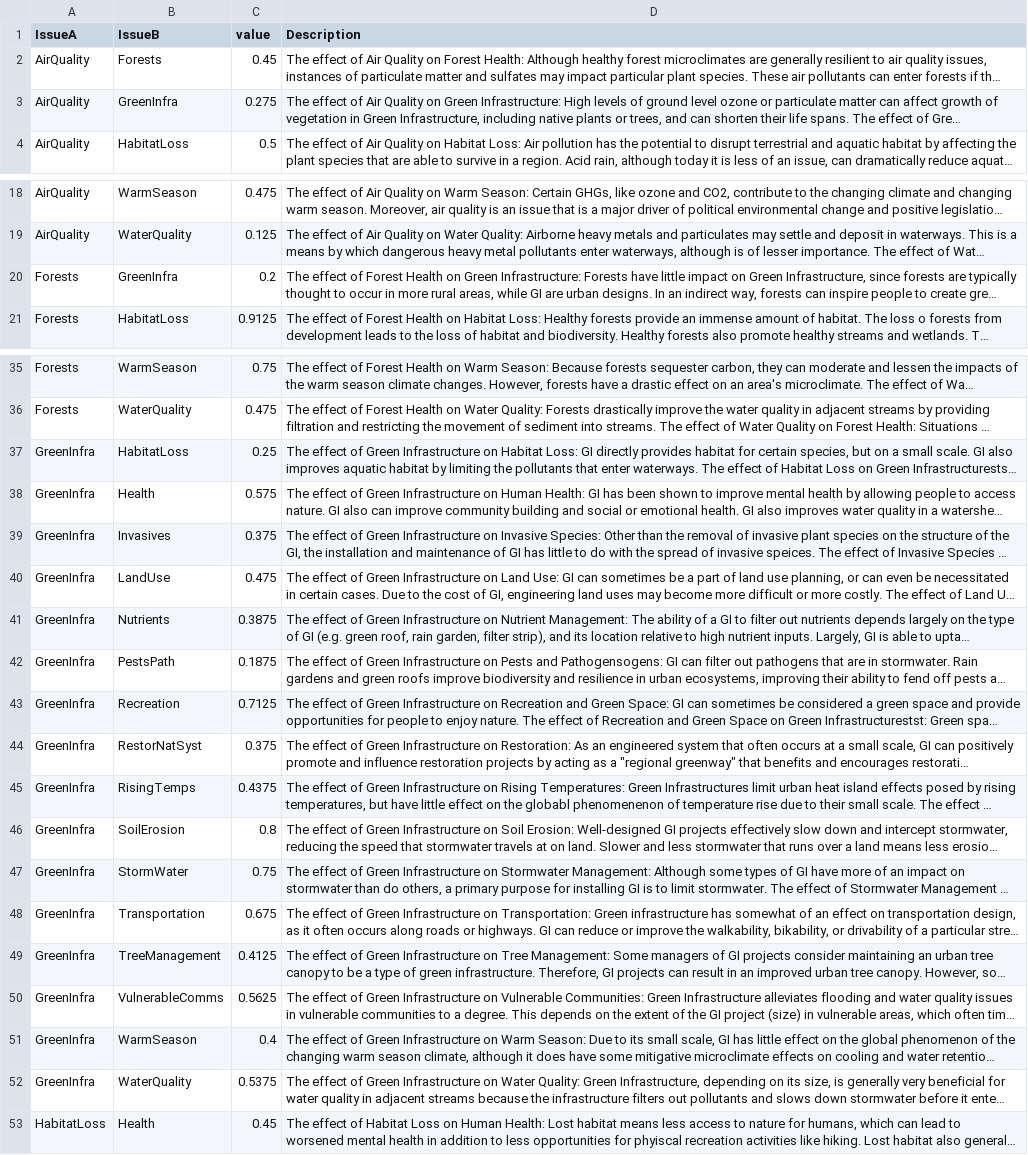
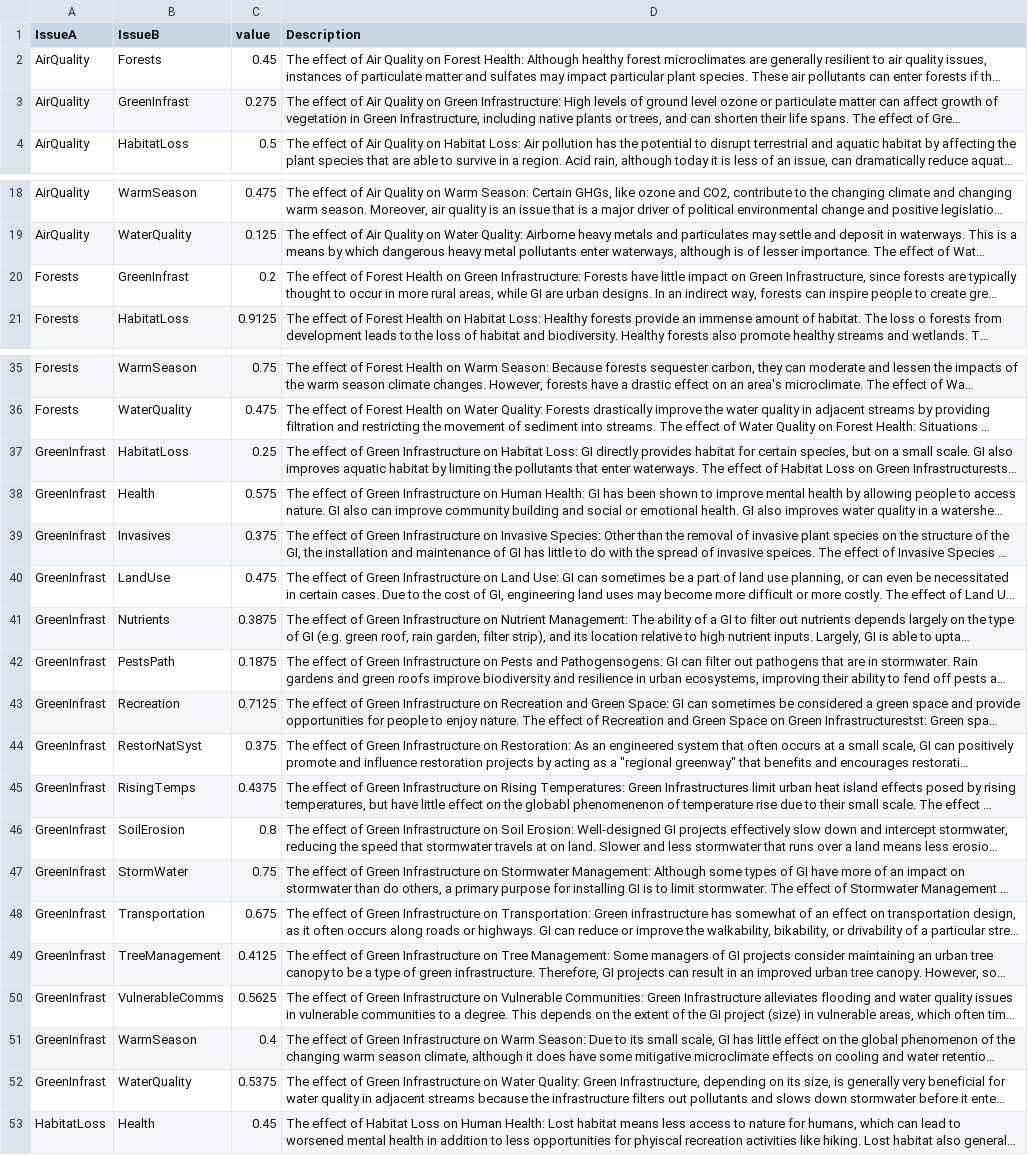
Before and after one commit to TheCoder-101/Social-Network, a CSV file: ii_edgelist_weights.csv, drawn as a sheet; only a part is shown, gaps mark what is left out; long unchanged cells end in …; the diff names each change by its address in the sheet, - before the commit and + after, or states it on an @@ line.

Commit message:
Add files via upload
Fixed issue with "GreenInfrast"

```diff
--- a/ii_edgelist_weights.csv
+++ b/ii_edgelist_weights.csv
-B3 (IssueB): GreenInfra
+B3 (IssueB): GreenInfrast
-B20 (IssueB): GreenInfra
+B20 (IssueB): GreenInfrast
-A37:A52 (IssueA): GreenInfra
+A37:A52 (IssueA): GreenInfrast
```
